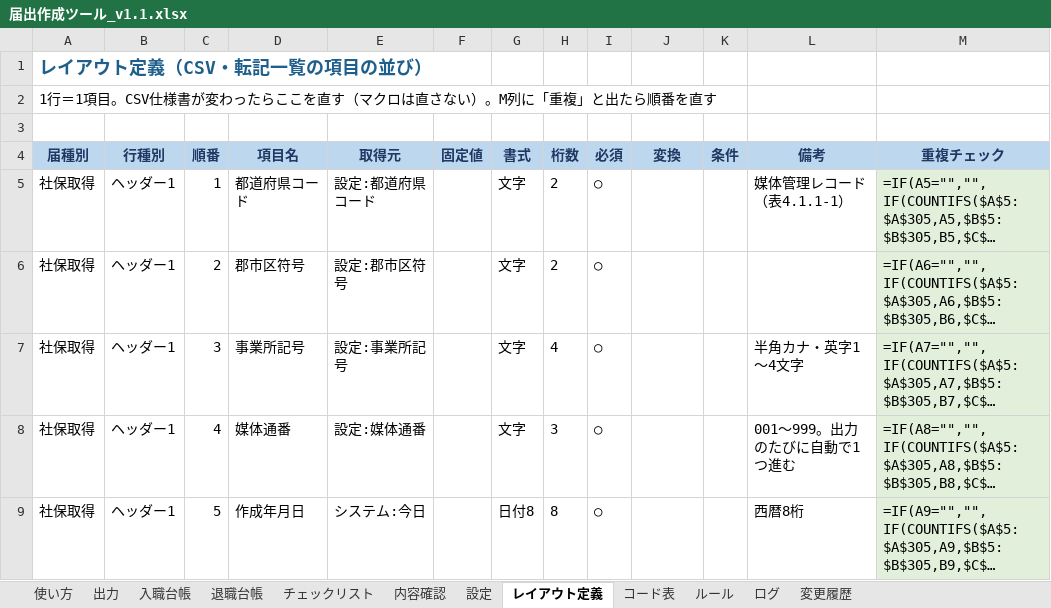
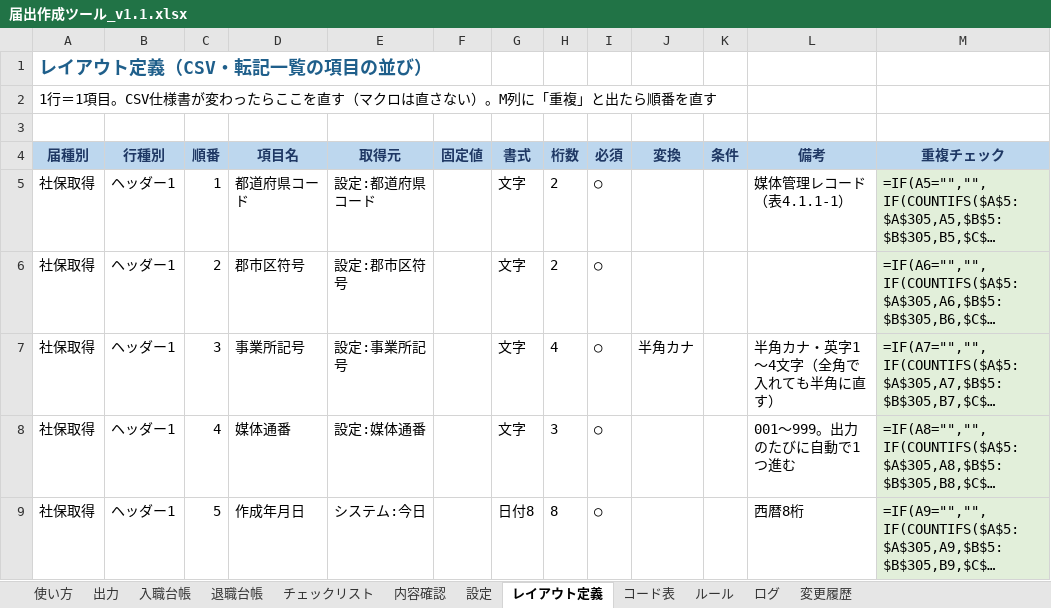
Before and after one commit to Ma935217/nyutaishoku-efficiency, an Excel workbook: tools/届出作成ツール/届出作成ツール_v1.1.xlsx, sheet レイアウト定義, drawn as a sheet; only a part is shown; long unchanged cells end in …; values as stored, in another font and other column widths than the file's, no borders; formulas without a stored value are shown as written; the diff covers the shown part only; the diff names each change by its address in the sheet, - before the commit and + after, or states it on an @@ line.

```diff
--- a/tools/届出作成ツール/届出作成ツール_v1.1.xlsx (sheet レイアウト定義)
+++ b/tools/届出作成ツール/届出作成ツール_v1.1.xlsx (sheet レイアウト定義)
-J7 (変換): (empty)
+J7 (変換): 半角カナ
-L7 (備考): 半角カナ・英字1〜4文字
+L7 (備考): 半角カナ・英字1〜4文字（全角で入れても半角に直す）
```
Also changed, not shown: 6 edited cells elsewhere in this sheet, sheet 変更履歴, sheet 設定, 12 other files.
